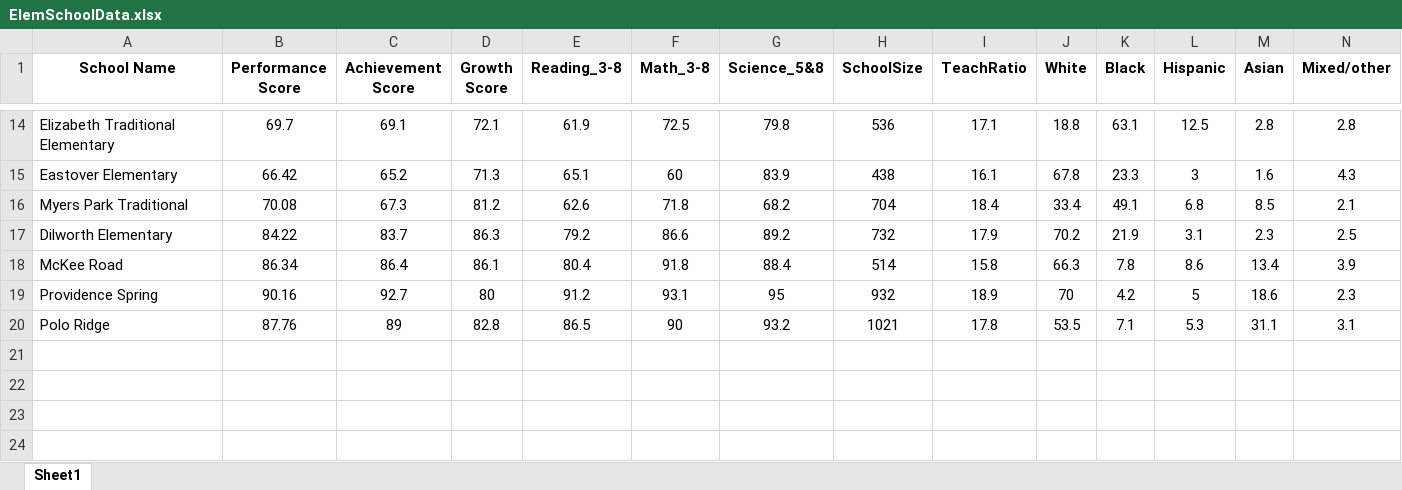
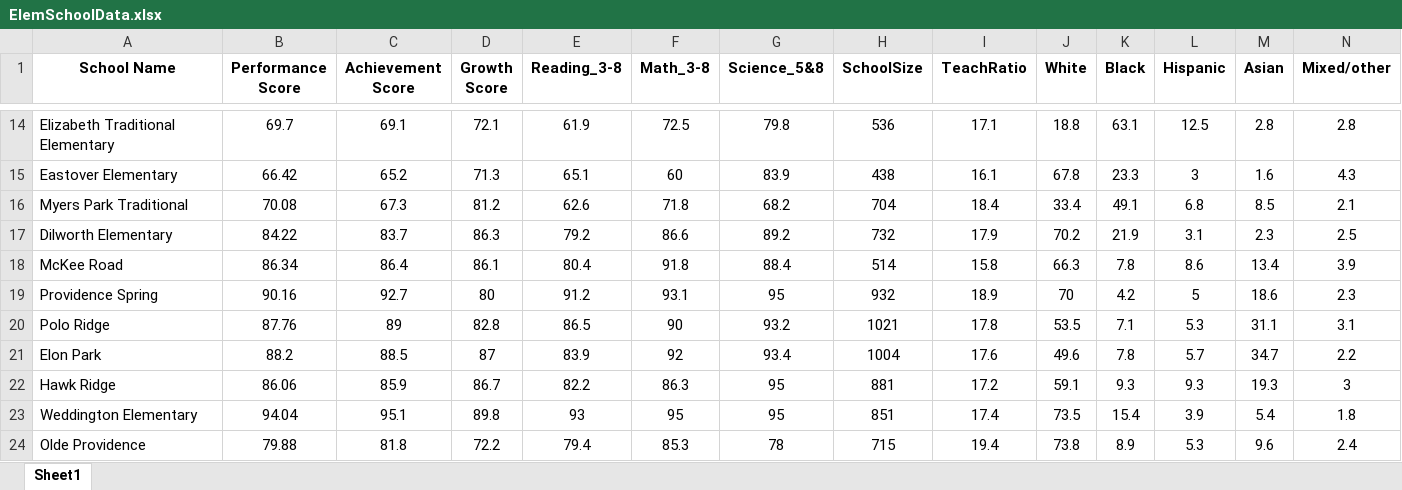
Before and after one commit to acox101010/CharlotteElemSchoolData, an Excel workbook: ElemSchoolData.xlsx, sheet Sheet1, drawn as a sheet; only a part is shown, gaps mark what is left out; values as stored, in another font and other column widths than the file's, no borders; the diff names each change by its address in the sheet, - before the commit and + after, or states it on an @@ line.

Commit message:
Add files via upload
updated schools and added R2 and P-value

```diff
--- a/ElemSchoolData.xlsx (sheet Sheet1)
+++ b/ElemSchoolData.xlsx (sheet Sheet1)
+row 21: Elon Park | 88.2 | 88.5 | 87 | 83.9 | 92 | 93.4 | 1004 | 17.6 | 49.6 | 7.8 | 5.7 | 34.7 | 2.2
+row 22: Hawk Ridge | 86.06 | 85.9 | 86.7 | 82.2 | 86.3 | 95 | 881 | 17.2 | 59.1 | 9.3 | 9.3 | 19.3 | 3
+row 23: Weddington Elementary | 94.04 | 95.1 | 89.8 | 93 | 95 | 95 | 851 | 17.4 | 73.5 | 15.4 | 3.9 | 5.4 | 1.8
+row 24: Olde Providence | 79.88 | 81.8 | 72.2 | 79.4 | 85.3 | 78 | 715 | 19.4 | 73.8 | 8.9 | 5.3 | 9.6 | 2.4
```
Also changed, not shown: 2 other files.
